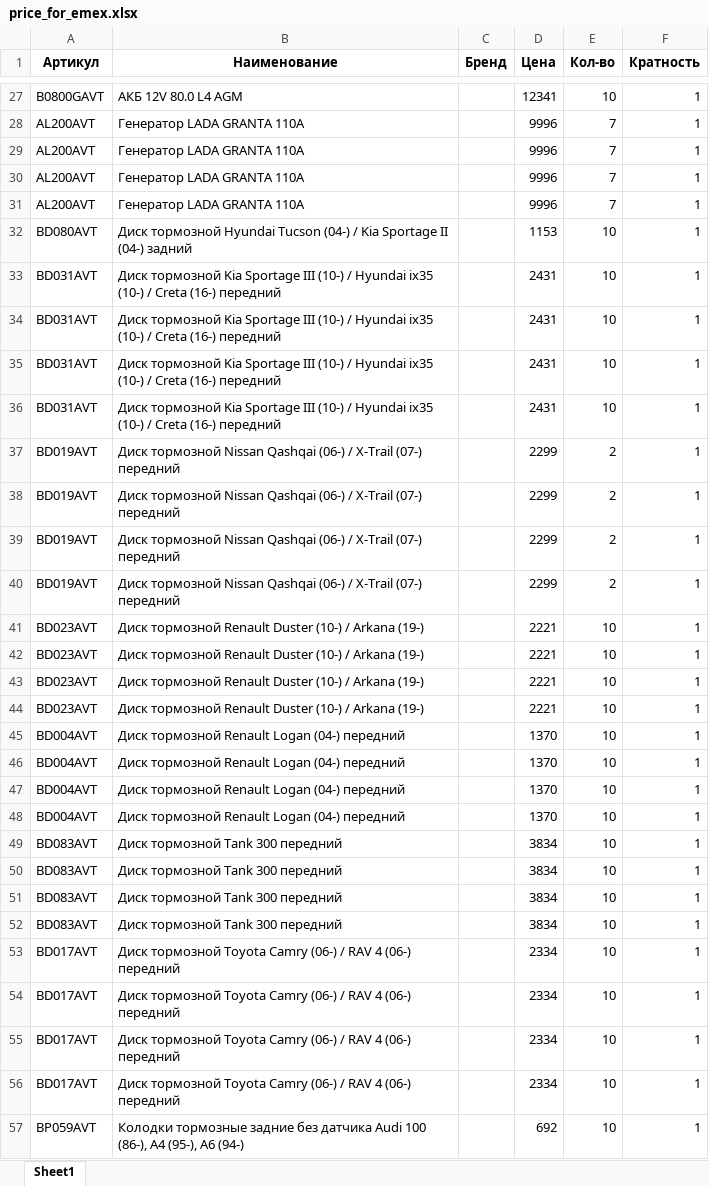
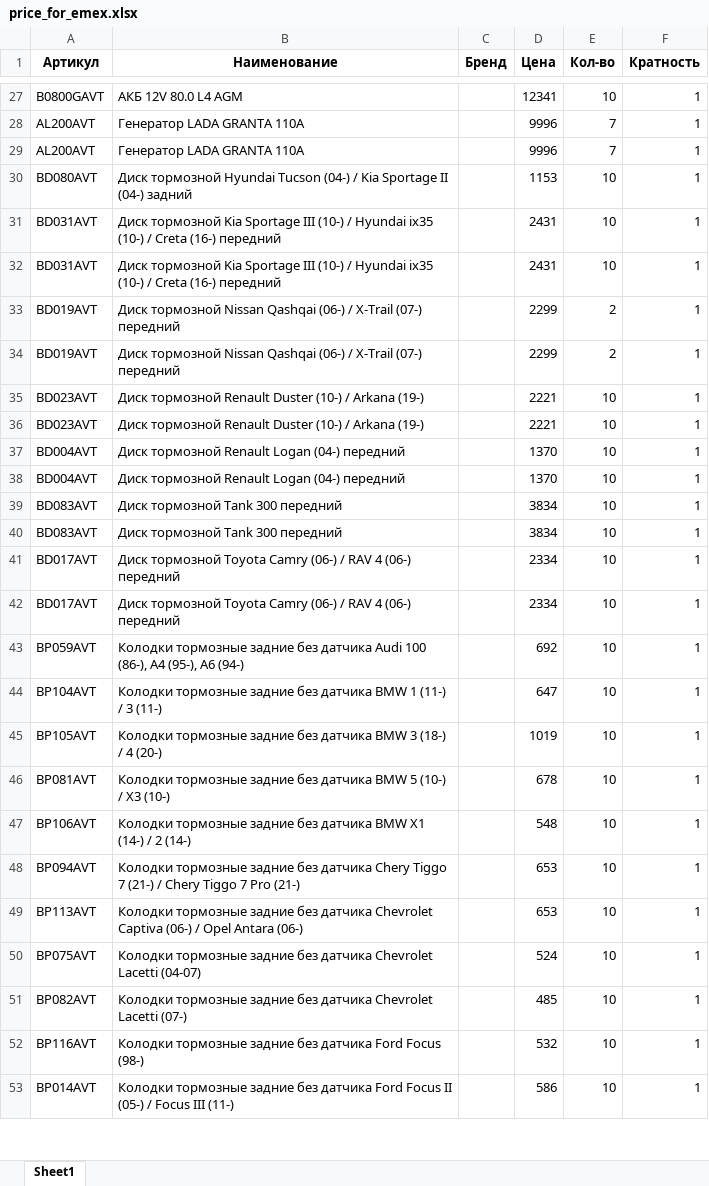
Before and after one commit to beton18/emex-co_project, an Excel workbook: price_for_emex.xlsx, sheet Sheet1, drawn as a sheet; only a part is shown, gaps mark what is left out; the shorter side is filled out with more unchanged rows; values as stored, in another font and other column widths than the file's, no borders; removed rows and columns are numbered as before the commit, all else as after; the diff covers the shown part only; the diff names each change by its address in the sheet, - before the commit and + after, or states it on an @@ line.

```diff
--- a/price_for_emex.xlsx (sheet Sheet1)
+++ b/price_for_emex.xlsx (sheet Sheet1)
-row 30: AL200AVT | Генератор LADA GRANTA 110А |  | 9996 | 7 | 1
-row 31: AL200AVT | Генератор LADA GRANTA 110А |  | 9996 | 7 | 1
-row 33: BD031AVT | Диск тормозной Kia Sportage III (10-) / Hyundai ix35 (10-) / Creta (16-) передний |  | 2431 | 10 | 1
-row 34: BD031AVT | Диск тормозной Kia Sportage III (10-) / Hyundai ix35 (10-) / Creta (16-) передний |  | 2431 | 10 | 1
-row 39: BD019AVT | Диск тормозной Nissan Qashqai (06-) / X-Trail (07-) передний |  | 2299 | 2 | 1
-row 40: BD019AVT | Диск тормозной Nissan Qashqai (06-) / X-Trail (07-) передний |  | 2299 | 2 | 1
-row 41: BD023AVT | Диск тормозной Renault Duster (10-) / Arkana (19-) |  | 2221 | 10 | 1
-row 42: BD023AVT | Диск тормозной Renault Duster (10-) / Arkana (19-) |  | 2221 | 10 | 1
-row 47: BD004AVT | Диск тормозной Renault Logan (04-) передний |  | 1370 | 10 | 1
-row 48: BD004AVT | Диск тормозной Renault Logan (04-) передний |  | 1370 | 10 | 1
-row 51: BD083AVT | Диск тормозной Tank 300 передний |  | 3834 | 10 | 1
-row 52: BD083AVT | Диск тормозной Tank 300 передний |  | 3834 | 10 | 1
-row 53: BD017AVT | Диск тормозной Toyota Camry (06-) / RAV 4 (06-) передний |  | 2334 | 10 | 1
-row 54: BD017AVT | Диск тормозной Toyota Camry (06-) / RAV 4 (06-) передний |  | 2334 | 10 | 1
```
Also changed, not shown: 90 removed rows, 8 moved rows and 10 edited cells elsewhere in this sheet.
